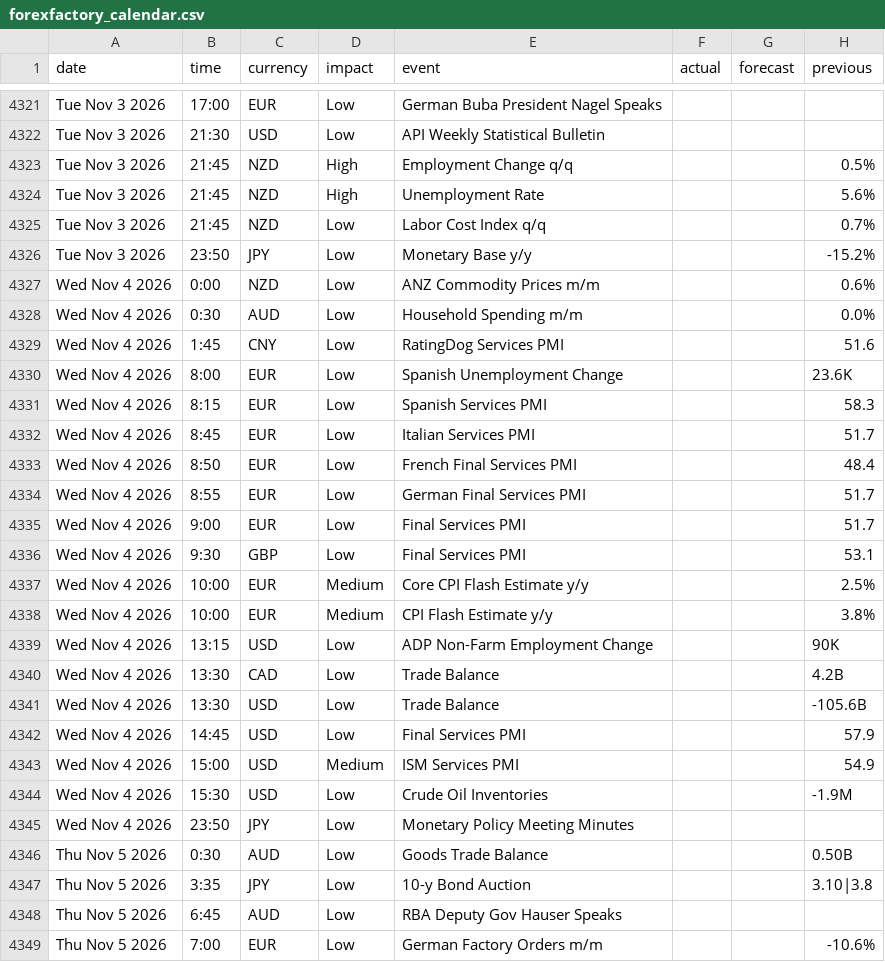
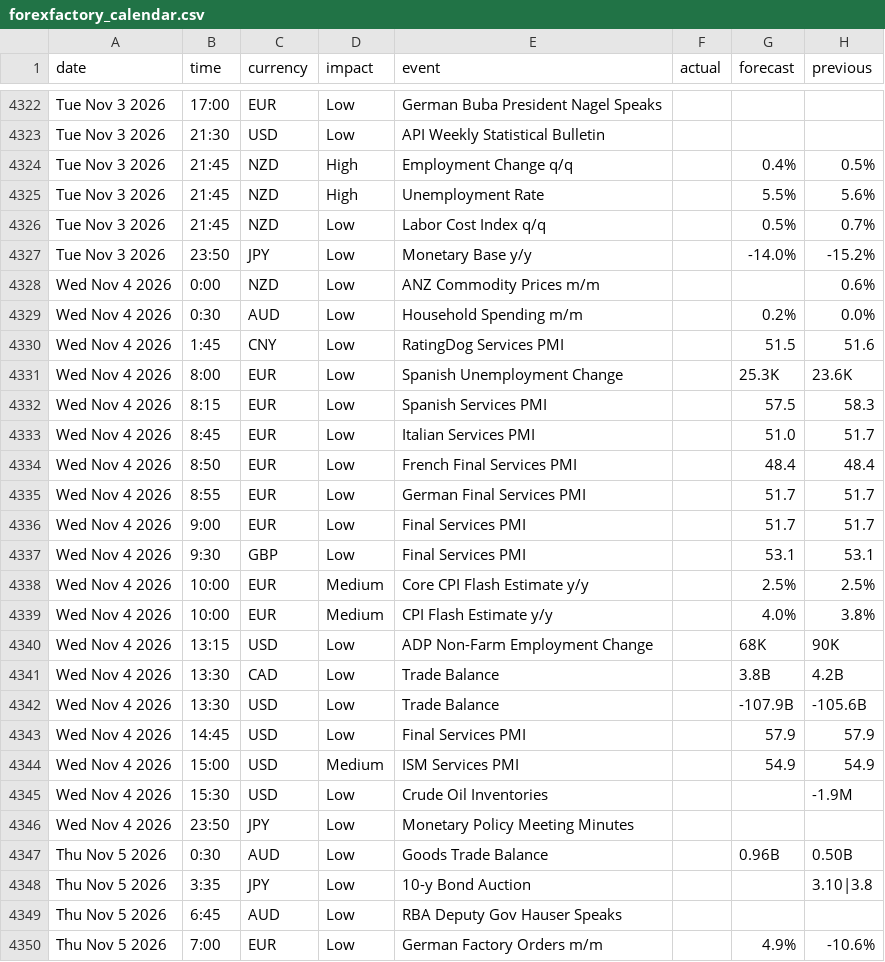
Before and after one commit to janickfarrell/forfac, a CSV file: forexfactory_calendar.csv, drawn as a sheet; only a part is shown, gaps mark what is left out; the diff covers the shown part only.

```diff
--- a/forexfactory_calendar.csv
+++ b/forexfactory_calendar.csv
@@ -4322,28 +4323,28 @@ Tue Nov 3 2026,17:00,EUR,Low,German Buba President Nagel Speaks,,,
 Tue Nov 3 2026,21:30,USD,Low,API Weekly Statistical Bulletin,,,
-Tue Nov 3 2026,21:45,NZD,High,Employment Change q/q,,,0.5%
-Tue Nov 3 2026,21:45,NZD,High,Unemployment Rate,,,5.6%
-Tue Nov 3 2026,21:45,NZD,Low,Labor Cost Index q/q,,,0.7%
-Tue Nov 3 2026,23:50,JPY,Low,Monetary Base y/y,,,-15.2%
+Tue Nov 3 2026,21:45,NZD,High,Employment Change q/q,,0.4%,0.5%
+Tue Nov 3 2026,21:45,NZD,High,Unemployment Rate,,5.5%,5.6%
+Tue Nov 3 2026,21:45,NZD,Low,Labor Cost Index q/q,,0.5%,0.7%
+Tue Nov 3 2026,23:50,JPY,Low,Monetary Base y/y,,-14.0%,-15.2%
 Wed Nov 4 2026,0:00,NZD,Low,ANZ Commodity Prices m/m,,,0.6%
-Wed Nov 4 2026,0:30,AUD,Low,Household Spending m/m,,,0.0%
-Wed Nov 4 2026,1:45,CNY,Low,RatingDog Services PMI,,,51.6
-Wed Nov 4 2026,8:00,EUR,Low,Spanish Unemployment Change,,,23.6K
-Wed Nov 4 2026,8:15,EUR,Low,Spanish Services PMI,,,58.3
-Wed Nov 4 2026,8:45,EUR,Low,Italian Services PMI,,,51.7
-Wed Nov 4 2026,8:50,EUR,Low,French Final Services PMI,,,48.4
-Wed Nov 4 2026,8:55,EUR,Low,German Final Services PMI,,,51.7
-Wed Nov 4 2026,9:00,EUR,Low,Final Services PMI,,,51.7
-Wed Nov 4 2026,9:30,GBP,Low,Final Services PMI,,,53.1
-Wed Nov 4 2026,10:00,EUR,Medium,Core CPI Flash Estimate y/y,,,2.5%
-Wed Nov 4 2026,10:00,EUR,Medium,CPI Flash Estimate y/y,,,3.8%
-Wed Nov 4 2026,13:15,USD,Low,ADP Non-Farm Employment Change,,,90K
-Wed Nov 4 2026,13:30,CAD,Low,Trade Balance,,,4.2B
-Wed Nov 4 2026,13:30,USD,Low,Trade Balance,,,-105.6B
-Wed Nov 4 2026,14:45,USD,Low,Final Services PMI,,,57.9
-Wed Nov 4 2026,15:00,USD,Medium,ISM Services PMI,,,54.9
+Wed Nov 4 2026,0:30,AUD,Low,Household Spending m/m,,0.2%,0.0%
+Wed Nov 4 2026,1:45,CNY,Low,RatingDog Services PMI,,51.5,51.6
+Wed Nov 4 2026,8:00,EUR,Low,Spanish Unemployment Change,,25.3K,23.6K
+Wed Nov 4 2026,8:15,EUR,Low,Spanish Services PMI,,57.5,58.3
+Wed Nov 4 2026,8:45,EUR,Low,Italian Services PMI,,51.0,51.7
+Wed Nov 4 2026,8:50,EUR,Low,French Final Services PMI,,48.4,48.4
+Wed Nov 4 2026,8:55,EUR,Low,German Final Services PMI,,51.7,51.7
+Wed Nov 4 2026,9:00,EUR,Low,Final Services PMI,,51.7,51.7
+Wed Nov 4 2026,9:30,GBP,Low,Final Services PMI,,53.1,53.1
+Wed Nov 4 2026,10:00,EUR,Medium,Core CPI Flash Estimate y/y,,2.5%,2.5%
+Wed Nov 4 2026,10:00,EUR,Medium,CPI Flash Estimate y/y,,4.0%,3.8%
+Wed Nov 4 2026,13:15,USD,Low,ADP Non-Farm Employment Change,,68K,90K
+Wed Nov 4 2026,13:30,CAD,Low,Trade Balance,,3.8B,4.2B
+Wed Nov 4 2026,13:30,USD,Low,Trade Balance,,-107.9B,-105.6B
+Wed Nov 4 2026,14:45,USD,Low,Final Services PMI,,57.9,57.9
+Wed Nov 4 2026,15:00,USD,Medium,ISM Services PMI,,54.9,54.9
 Wed Nov 4 2026,15:30,USD,Low,Crude Oil Inventories,,,-1.9M
 Wed Nov 4 2026,23:50,JPY,Low,Monetary Policy Meeting Minutes,,,
-Thu Nov 5 2026,0:30,AUD,Low,Goods Trade Balance,,,0.50B
+Thu Nov 5 2026,0:30,AUD,Low,Goods Trade Balance,,0.96B,0.50B
 Thu Nov 5 2026,3:35,JPY,Low,10-y Bond Auction,,,3.10|3.8
 Thu Nov 5 2026,6:45,AUD,Low,RBA Deputy Gov Hauser Speaks,,,
-Thu Nov 5 2026,7:00,EUR,Low,German Factory Orders m/m,,,-10.6%
+Thu Nov 5 2026,7:00,EUR,Low,German Factory Orders m/m,,4.9%,-10.6%
```
Also changed, not shown: 6 added rows, 4 removed rows and 74 edited cells elsewhere in this file.
